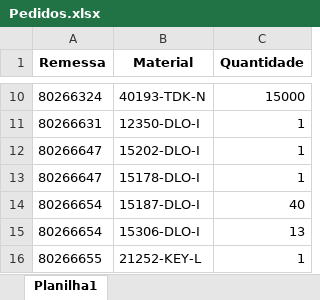
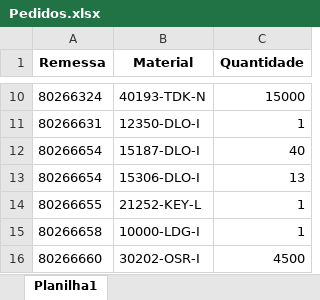
Before and after one commit to pontesasp/conferencia-dados, an Excel workbook: Pedidos.xlsx, sheet Planilha1, drawn as a sheet; only a part is shown, gaps mark what is left out; the shorter side is filled out with more unchanged rows; values as stored, in another font and other column widths than the file's, no borders; removed rows and columns are numbered as before the commit, all else as after; the diff covers the shown part only; the diff names each change by its address in the sheet, - before the commit and + after, or states it on an @@ line.

```diff
--- a/Pedidos.xlsx (sheet Planilha1)
+++ b/Pedidos.xlsx (sheet Planilha1)
-row 12: 80266647 | 15202-DLO-I | 1
-row 13: 80266647 | 15178-DLO-I | 1
```
Also changed, not shown: 39 added rows elsewhere in this sheet.
